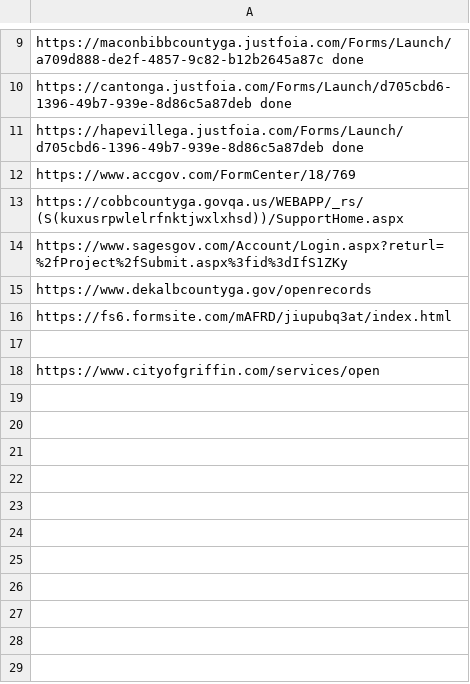
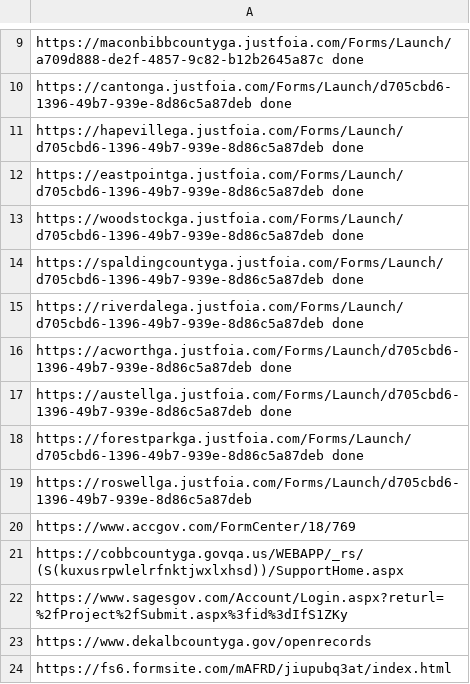
Before and after one commit to Haseebraza12/Automation_Bot, a CSV file: extracted_for_third_pdf.csv, drawn as a sheet; only a part is shown, gaps mark what is left out; the shorter side is filled out with more unchanged rows.

```diff
--- a/extracted_for_third_pdf.csv
+++ b/extracted_for_third_pdf.csv
@@ -11,2 +11,10 @@ https://cantonga.justfoia.com/Forms/Launch/d705cbd6-1396-49b7-939e-8d86c5a87deb
 https://hapevillega.justfoia.com/Forms/Launch/d705cbd6-1396-49b7-939e-8d86c5a87deb done
+https://eastpointga.justfoia.com/Forms/Launch/d705cbd6-1396-49b7-939e-8d86c5a87deb done
+https://woodstockga.justfoia.com/Forms/Launch/d705cbd6-1396-49b7-939e-8d86c5a87deb done
+https://spaldingcountyga.justfoia.com/Forms/Launch/d705cbd6-1396-49b7-939e-8d86c5a87deb done
+https://riverdalega.justfoia.com/Forms/Launch/d705cbd6-1396-49b7-939e-8d86c5a87deb done
+https://acworthga.justfoia.com/Forms/Launch/d705cbd6-1396-49b7-939e-8d86c5a87deb done
+https://austellga.justfoia.com/Forms/Launch/d705cbd6-1396-49b7-939e-8d86c5a87deb done
+https://forestparkga.justfoia.com/Forms/Launch/d705cbd6-1396-49b7-939e-8d86c5a87deb done
+https://roswellga.justfoia.com/Forms/Launch/d705cbd6-1396-49b7-939e-8d86c5a87deb
 https://www.accgov.com/FormCenter/18/769
```
Also changed, not shown: links_not_working.csv, 4 other files.
